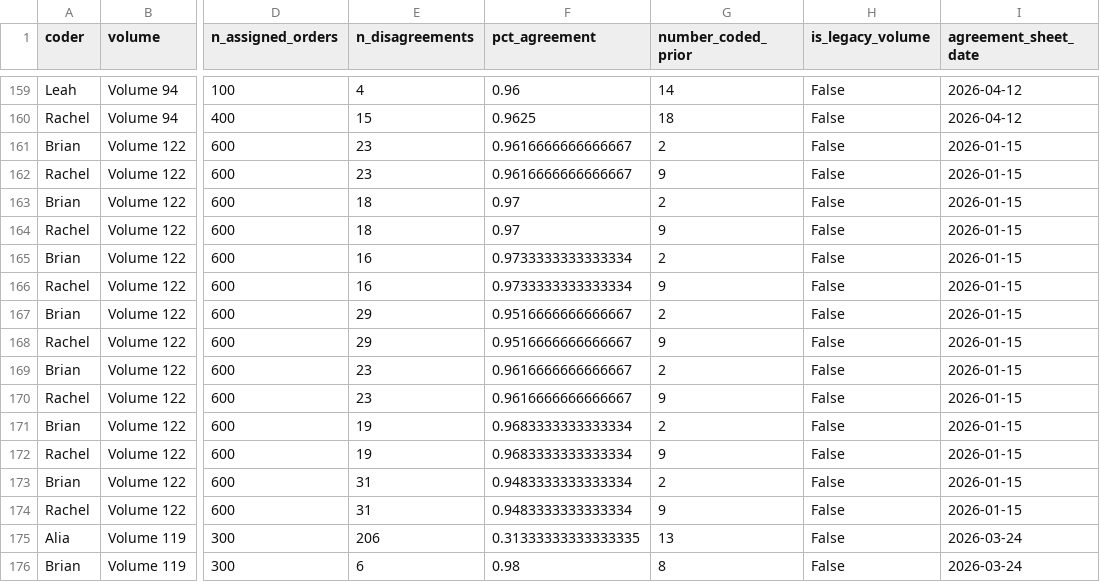
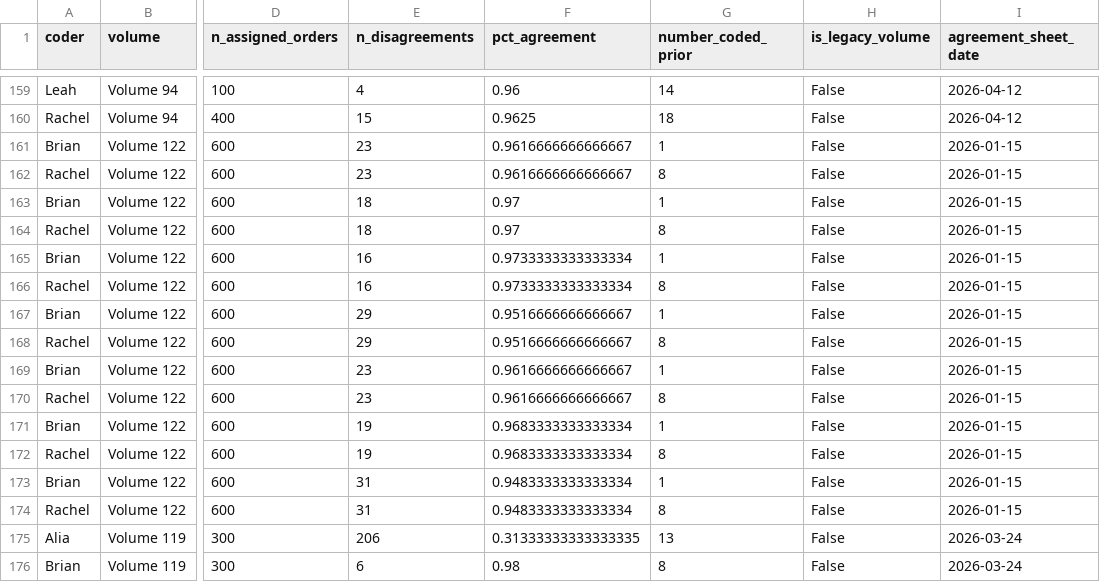
Before and after one commit to Asbetos/Inter-Rater-Reliability-Analysis, a CSV file: outputs/irr_dataset_v2_per_coder.csv, drawn as a sheet; only a part is shown, gaps mark what is left out; the diff names each change by its address in the sheet, - before the commit and + after, or states it on an @@ line.

Commit message:
feat(dataset-v2): competition ranking for number_coded_prior (tied dates -> same rank)

```diff
--- a/outputs/irr_dataset_v2_per_coder.csv
+++ b/outputs/irr_dataset_v2_per_coder.csv
-G161 (number_coded_prior): 2
+G161 (number_coded_prior): 1
-G162 (number_coded_prior): 9
+G162 (number_coded_prior): 8
-G163 (number_coded_prior): 2
+G163 (number_coded_prior): 1
-G164 (number_coded_prior): 9
+G164 (number_coded_prior): 8
-G165 (number_coded_prior): 2
+G165 (number_coded_prior): 1
-G166 (number_coded_prior): 9
+G166 (number_coded_prior): 8
-G167 (number_coded_prior): 2
+G167 (number_coded_prior): 1
-G168 (number_coded_prior): 9
+G168 (number_coded_prior): 8
-G169 (number_coded_prior): 2
+G169 (number_coded_prior): 1
-G170 (number_coded_prior): 9
+G170 (number_coded_prior): 8
-G171 (number_coded_prior): 2
+G171 (number_coded_prior): 1
-G172 (number_coded_prior): 9
+G172 (number_coded_prior): 8
-G173 (number_coded_prior): 2
+G173 (number_coded_prior): 1
-G174 (number_coded_prior): 9
+G174 (number_coded_prior): 8
```
Also changed, not shown: outputs/irr_dataset_v2_per_pair.csv, 4 other files.
